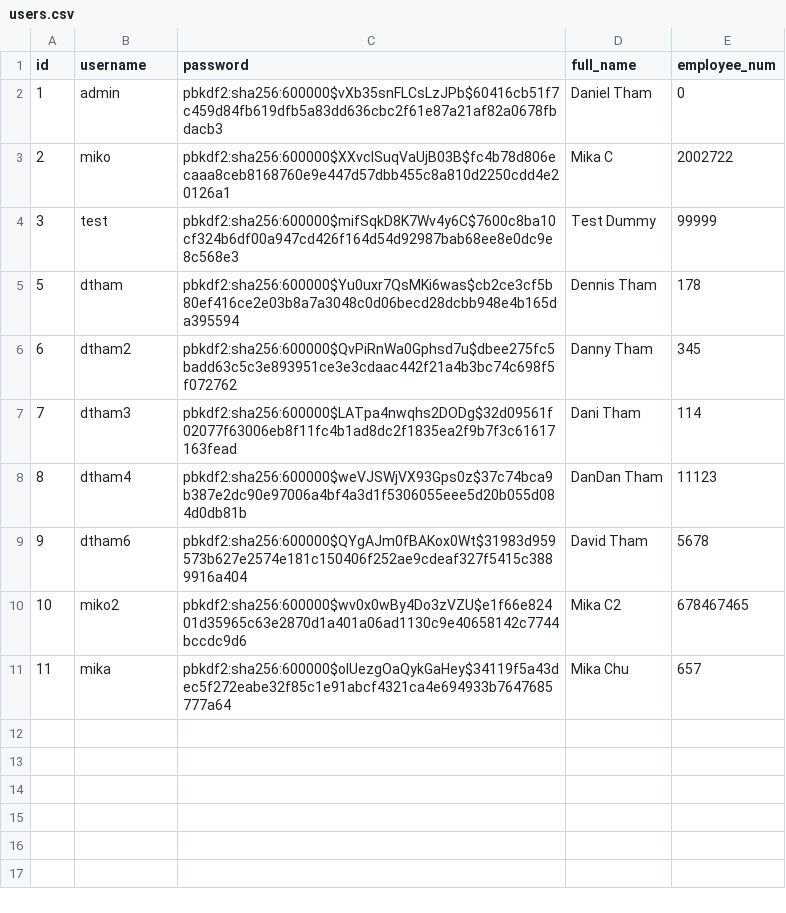
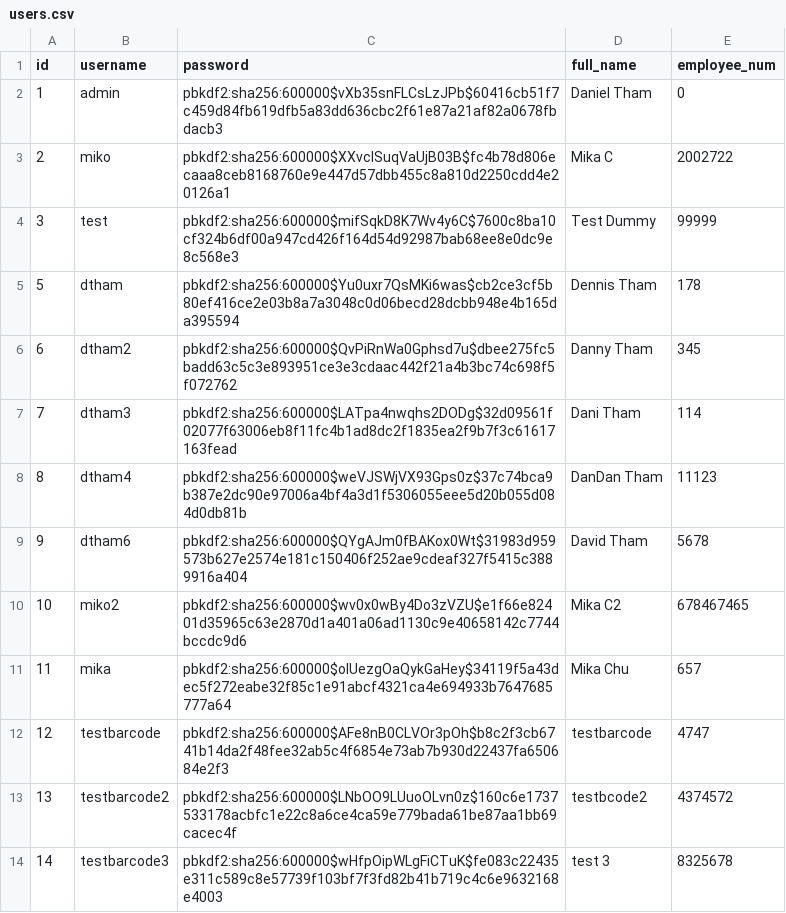
Before and after one commit to Dtham14/Optimil-Project, a CSV file: csv_files/users.csv (was users.csv), drawn as a sheet; the diff names each change by its address in the sheet, - before the commit and + after, or states it on an @@ line.

```diff
--- a/users.csv
+++ b/csv_files/users.csv
+row 12: 12 | testbarcode | pbkdf2:sha256:600000$AFe8nB0CLVOr3pOh$b8c2f3cb6741b14da2f48fee32ab5c4f6854e73ab7b930d22437fa650684e2f3 | testbarcode | 4747
+row 13: 13 | testbarcode2 | pbkdf2:sha256:600000$LNbOO9LUuoOLvn0z$160c6e1737533178acbfc1e22c8a6ce4ca59e779bada61be87aa1bb69cacec4f | testbcode2 | 4374572
+row 14: 14 | testbarcode3 | pbkdf2:sha256:600000$wHfpOipWLgFiCTuK$fe083c22435e311c589c8e57739f103bf7f3fd82b41b719c4c6e9632168e4003 | test 3 | 8325678
```
Also changed, not shown: csv_files/LabourImportHours.csv, csv_files/mastersheet.csv, 21 other files.
